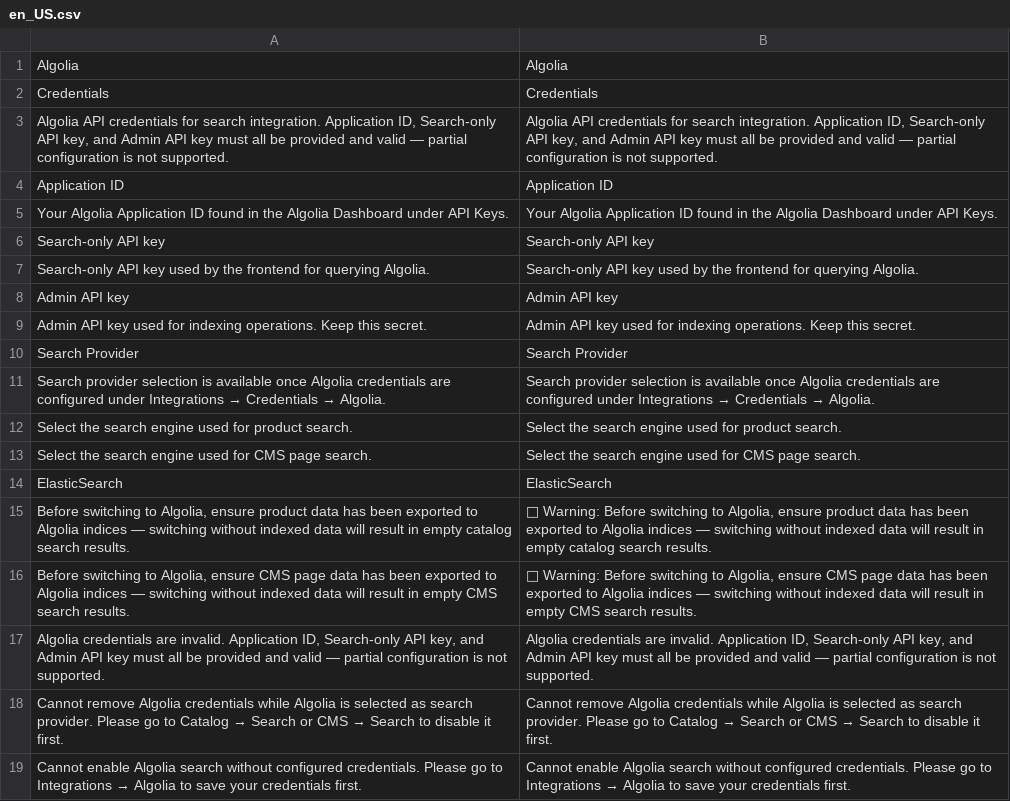
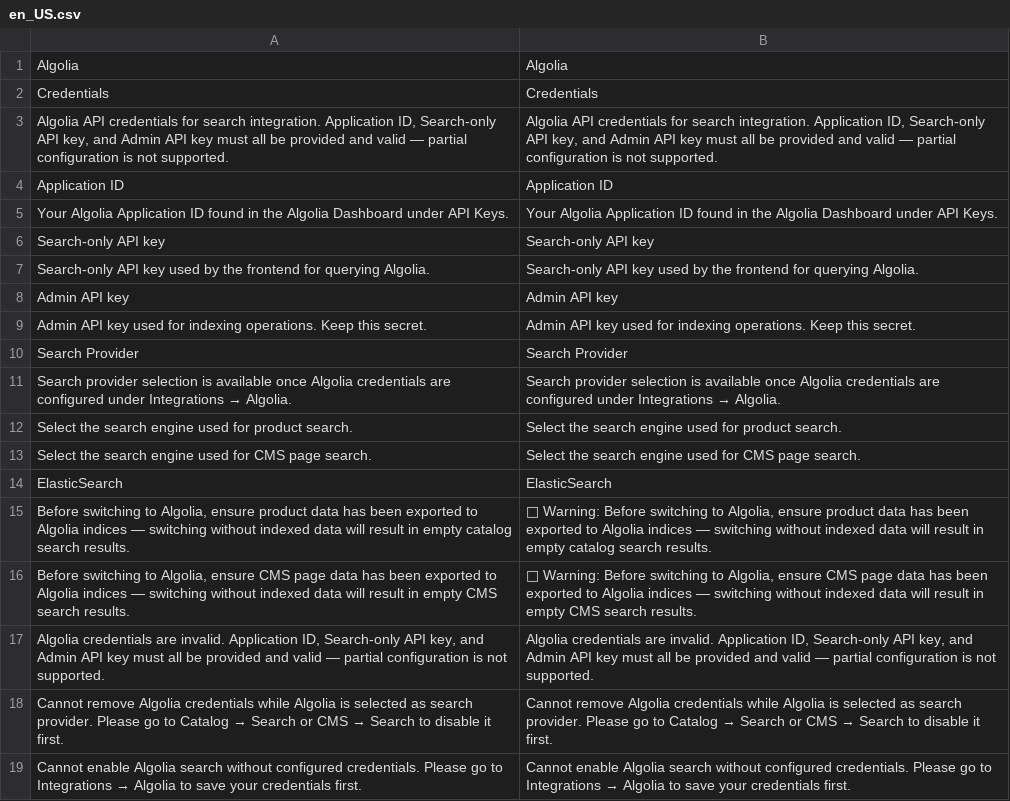
Before and after one commit to spryker-eco/algolia, a CSV file: data/translation/Zed/en_US.csv, drawn as a sheet.

```diff
--- a/data/translation/Zed/en_US.csv
+++ b/data/translation/Zed/en_US.csv
@@ -10,3 +10,3 @@ Credentials,Credentials
 "Search Provider","Search Provider"
-"Search provider selection is available once Algolia credentials are configured under Integrations → Credentials → Algolia.","Search provider selection is available once Algolia credentials are configured under Integrations → Credentials → Algolia."
+"Search provider selection is available once Algolia credentials are configured under Integrations → Algolia.","Search provider selection is available once Algolia credentials are configured under Integrations → Algolia."
 "Select the search engine used for product search.","Select the search engine used for product search."
```
Also changed, not shown: data/translation/Zed/de_DE.csv, 9 other files.
